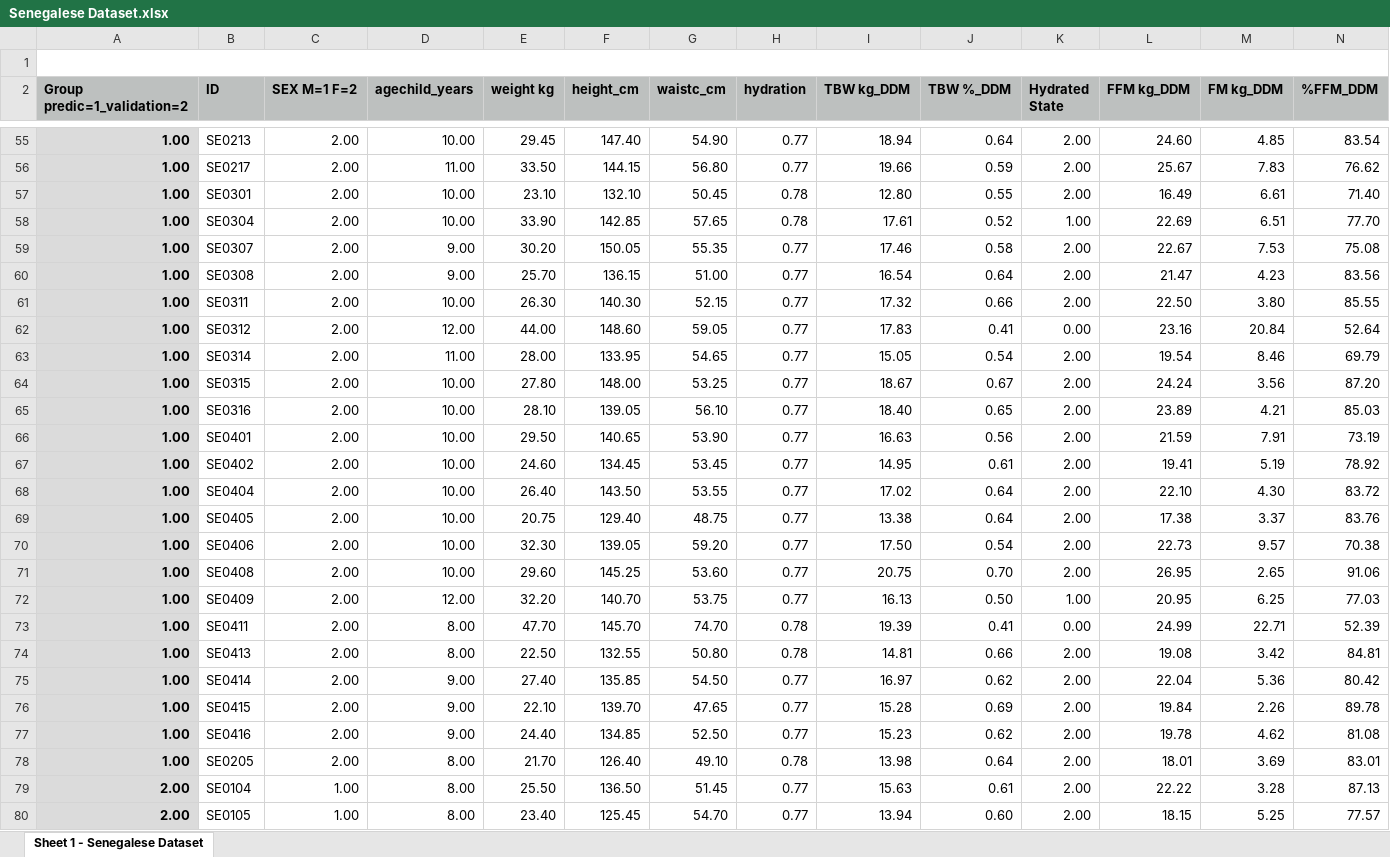
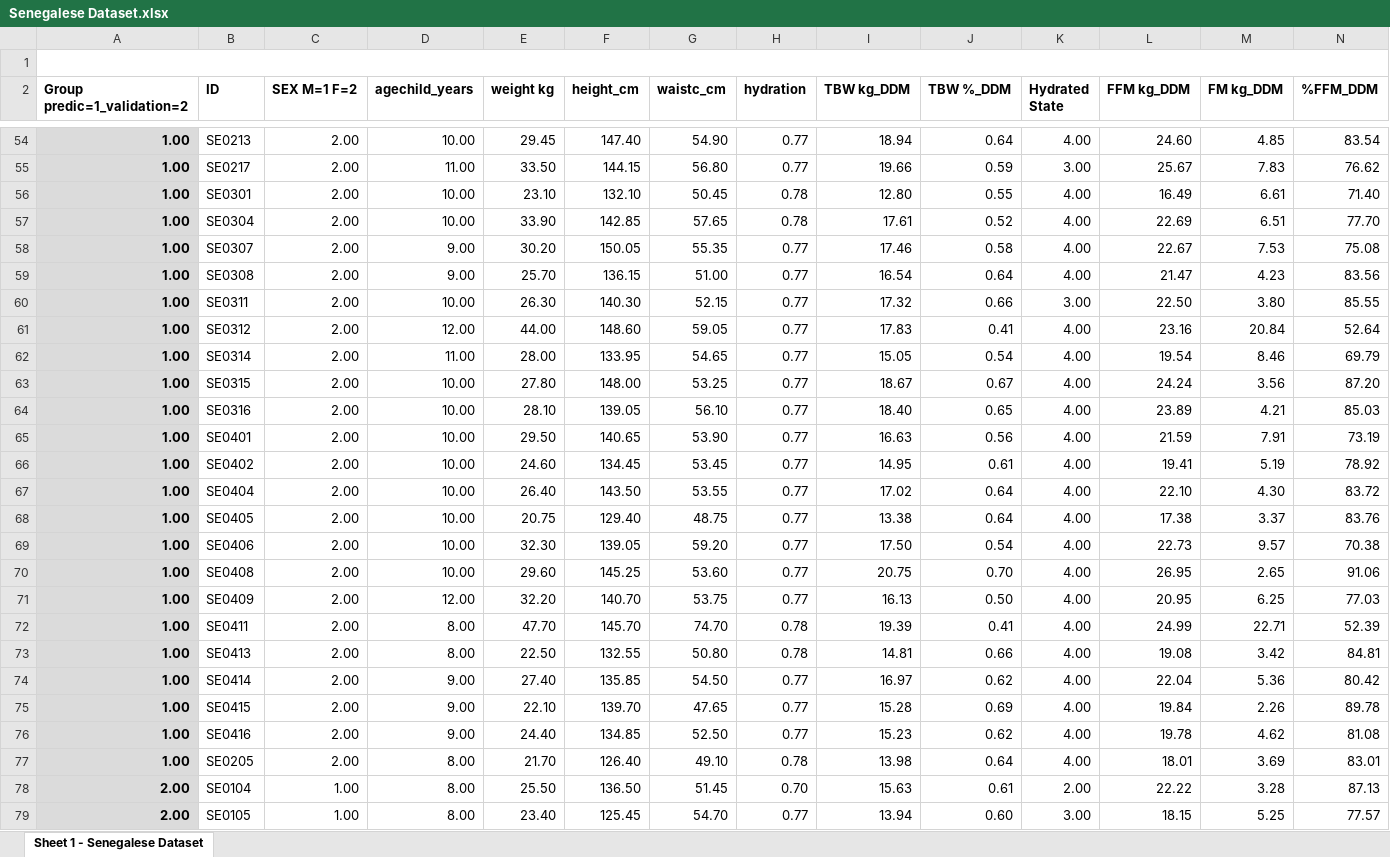
Before and after one commit to Kai-ChengTsou/AquaCheck, an Excel workbook: MLTesting - Hamza/Datasets/Senegalese Dataset.xlsx, sheet Sheet 1 - Senegalese Dataset, drawn as a sheet; only a part is shown, gaps mark what is left out; values as stored, in another font and other column widths than the file's, no borders; charts and pictures not drawn; addresses are those after the commit; the diff covers the shown part only; the diff names each change by its address in the sheet, - before the commit and + after, or states it on an @@ line.

Commit message:
LR on Senegalese and on Collected datasets

```diff
--- a/MLTesting - Hamza/Datasets/Senegalese Dataset.xlsx (sheet Sheet 1 - Senegalese Dataset)
+++ b/MLTesting - Hamza/Datasets/Senegalese Dataset.xlsx (sheet Sheet 1 - Senegalese Dataset)
-A2:N2 fill: #BDC0BF
+A2:N2 fill: none
-K54 (Hydrated State): 2.00
+K54 (Hydrated State): 4.00
-K55 (Hydrated State): 2.00
+K55 (Hydrated State): 3.00
-K56 (Hydrated State): 2.00
+K56 (Hydrated State): 4.00
-K57 (Hydrated State): 1.00
+K57 (Hydrated State): 4.00
-K58:K59 (Hydrated State): 2.00
+K58:K59 (Hydrated State): 4.00
-K60 (Hydrated State): 2.00
+K60 (Hydrated State): 3.00
-K61 (Hydrated State): 0.00
+K61 (Hydrated State): 4.00
-K62:K70 (Hydrated State): 2.00
+K62:K70 (Hydrated State): 4.00
-K71 (Hydrated State): 1.00
+K71 (Hydrated State): 4.00
-K72 (Hydrated State): 0.00
+K72 (Hydrated State): 4.00
-K73:K77 (Hydrated State): 2.00
+K73:K77 (Hydrated State): 4.00
-H78 (hydration): 0.77
+H78 (hydration): 0.70
-K79 (Hydrated State): 2.00
+K79 (Hydrated State): 3.00
```
Also changed, not shown: 2 removed rows, 118 edited cells and cell formats elsewhere in this sheet, formulas that keep their value, charts or pictures, MLTesting - Hamza/Datasets/Collected Dataset.xlsx, 6 other files.
